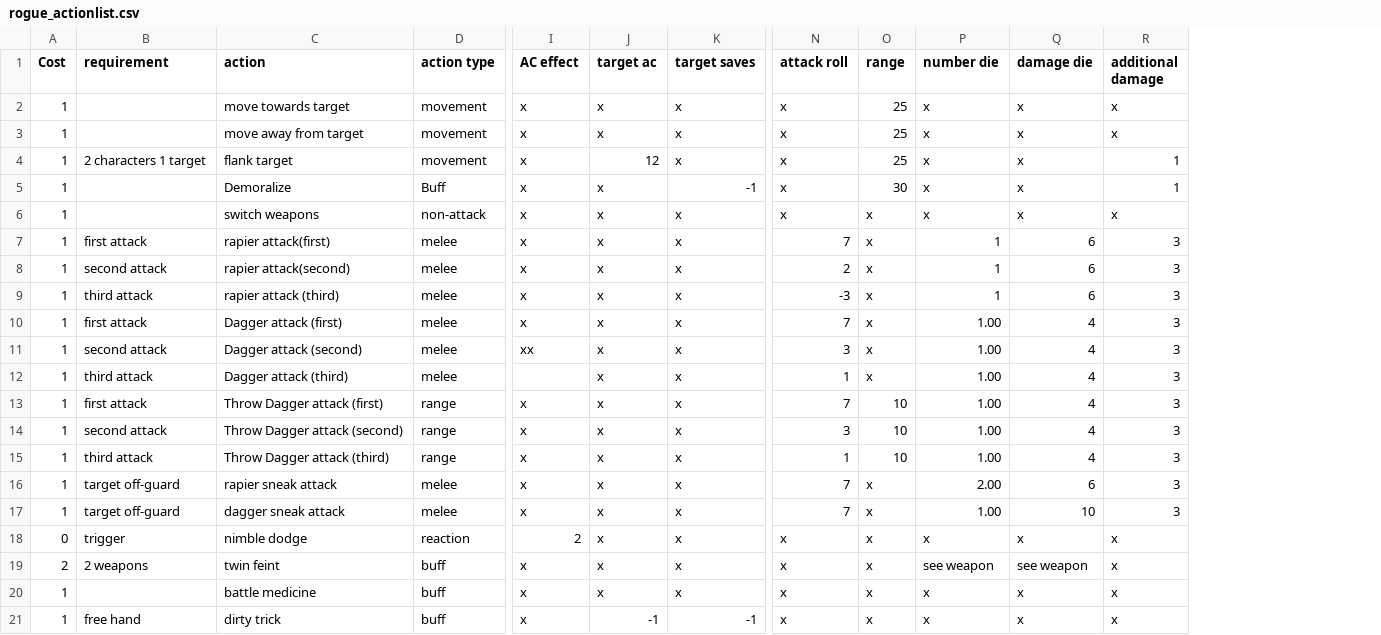
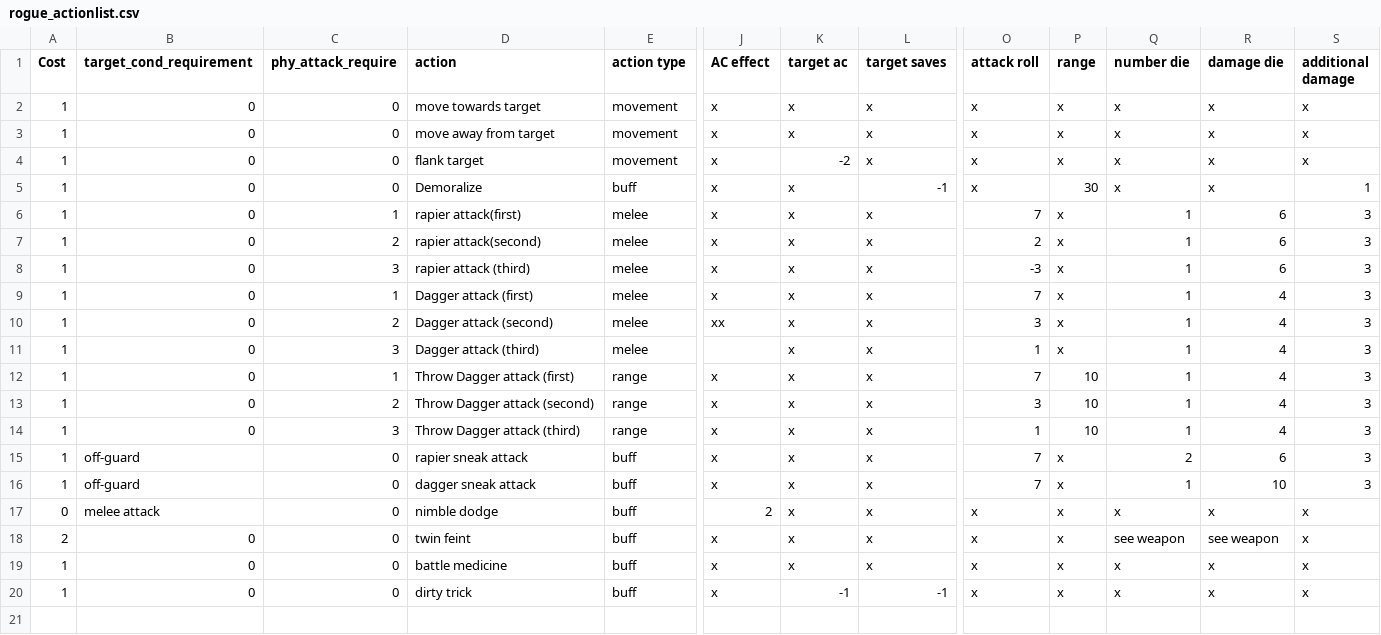
Before and after one commit to sarahmulloy/RL_pf2e_encounter_creater, a CSV file: build data/rogue_actionlist.csv, drawn as a sheet; only a part is shown, gaps mark what is left out; removed rows and columns are numbered as before the commit, all else as after; rows hold the shown columns only; the diff names each change by its address in the sheet, - before the commit and + after, or states it on an @@ line.

Commit message:
Finalized data cleaning and start random encounter code

```diff
--- a/build data/rogue_actionlist.csv
+++ b/build data/rogue_actionlist.csv
-column B (requirement), row 4: 2 characters 1 target; rows 7-21: first attack | second attack | third attack | first attack | second attack | third attack | first attack | second attack | third attack | target off-guard | target off-guard | trigger | 2 weapons |  | free hand
+column B (target_cond_requirement), rows 2-20: 0 | 0 | 0 | 0 | 0 | 0 | 0 | 0 | 0 | 0 | 0 | 0 | 0 | off-guard | off-guard | melee attack | 0 | 0 | 0
+column C (phy_attack_require), rows 2-20: 0 | 0 | 0 | 0 | 1 | 2 | 3 | 1 | 2 | 3 | 1 | 2 | 3 | 0 | 0 | 0 | 0 | 0 | 0
-P2:P4 (range): 25
+P2:P4 (range): x
-K4 (target ac): 12
+K4 (target ac): -2
-S4 (additional damage): 1
+S4 (additional damage): x
-E5 (action type): Buff
+E5 (action type): buff
-row 6: 1 |  | switch weapons | non-attack | x | x | x | x | x | x | x | x
-Q9:Q14 (number die): 1.00
+Q9:Q14 (number die): 1
-E15:E16 (action type): melee
+E15:E16 (action type): buff
-Q15 (number die): 2.00
+Q15 (number die): 2
-Q16 (number die): 1.00
+Q16 (number die): 1
-E17 (action type): reaction
+E17 (action type): buff
```
Also changed, not shown: build data/all_monster_attack_list.csv, 9 other files.
